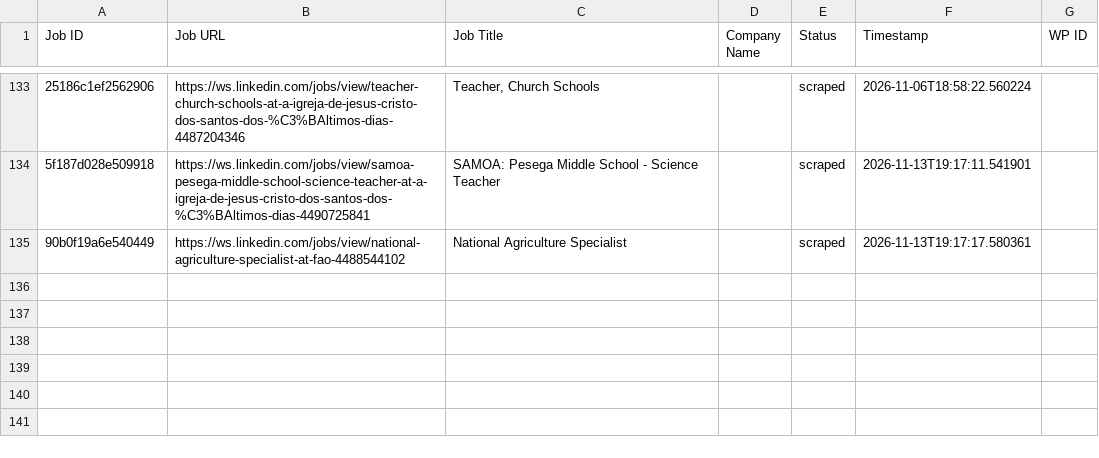
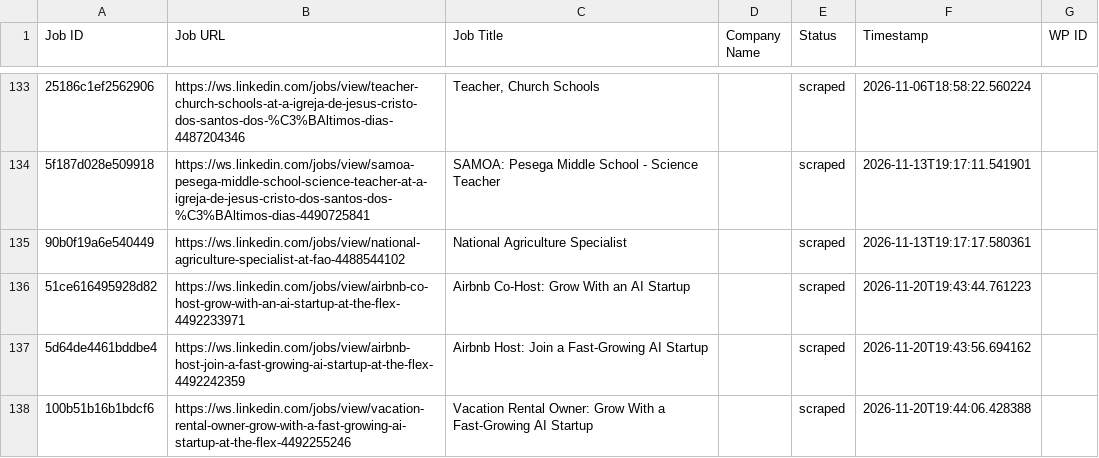
Before and after one commit to innovationinc2000/ws, a CSV file: processed_jobs.csv, drawn as a sheet; only a part is shown, gaps mark what is left out; the diff names each change by its address in the sheet, - before the commit and + after, or states it on an @@ line.

```diff
--- a/processed_jobs.csv
+++ b/processed_jobs.csv
+row 136: 51ce616495928d82 | https://ws.linkedin.com/jobs/view/airbnb-co-host-grow-with-an-ai-startup-at-the-flex-4492233971 | Airbnb Co-Host: Grow With an AI Startup |  | scraped | 2026-11-20T19:43:44.761223
+row 137: 5d64de4461bddbe4 | https://ws.linkedin.com/jobs/view/airbnb-host-join-a-fast-growing-ai-startup-at-the-flex-4492242359 | Airbnb Host: Join a Fast-Growing AI Startup |  | scraped | 2026-11-20T19:43:56.694162
+row 138: 100b51b16b1bdcf6 | https://ws.linkedin.com/jobs/view/vacation-rental-owner-grow-with-a-fast-growing-ai-startup-at-the-flex-4492255246 | Vacation Rental Owner: Grow With a Fast-Growing AI Startup |  | scraped | 2026-11-20T19:44:06.428388
```
